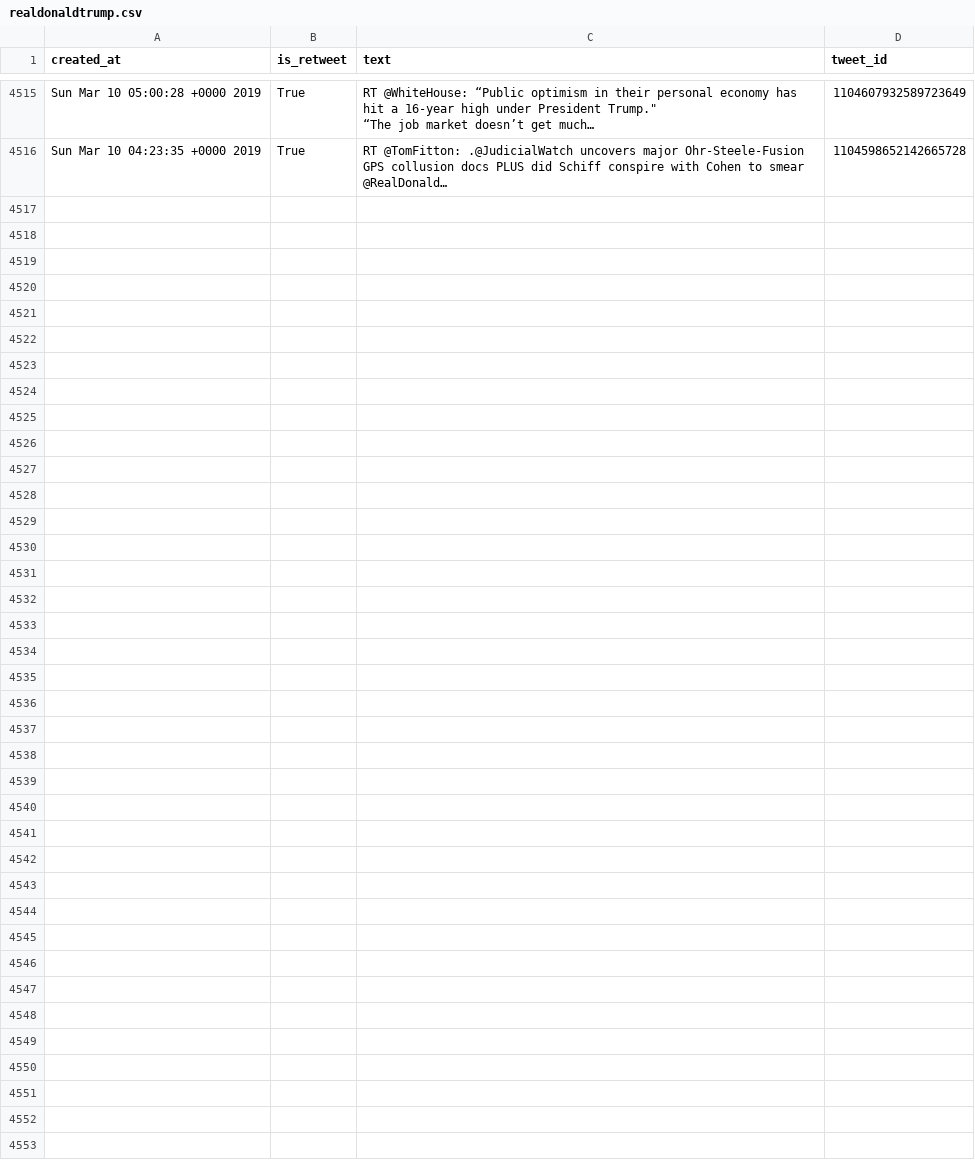
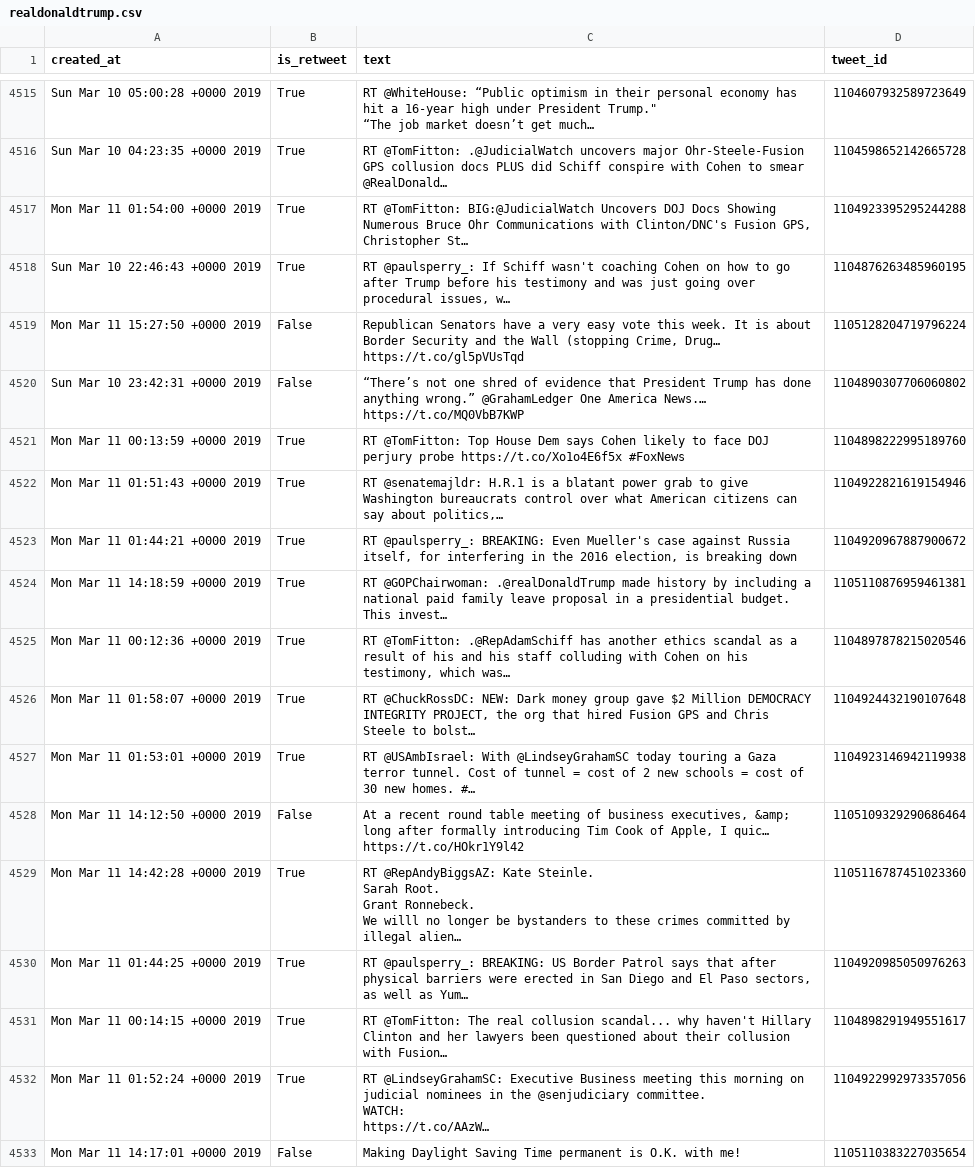
Before and after one commit to cpenalobel/sportsdata, a CSV file: twets/realdonaldtrump.csv, drawn as a sheet; only a part is shown, gaps mark what is left out; ↵ is a line break in a cell; the diff names each change by its address in the sheet, - before the commit and + after, or states it on an @@ line.

```diff
--- a/twets/realdonaldtrump.csv
+++ b/twets/realdonaldtrump.csv
+row 4517: Mon Mar 11 01:54:00 +0000 2019 | True | RT @TomFitton: BIG:@JudicialWatch Uncovers DOJ Docs Showing Numerous Bruce Ohr Communications with Clinton/DNC's Fusion GPS, Christopher St… | 1104923395295244288
+row 4518: Sun Mar 10 22:46:43 +0000 2019 | True | RT @paulsperry_: If Schiff wasn't coaching Cohen on how to go after Trump before his testimony and was just going over procedural issues, w… | 1104876263485960195
+row 4519: Mon Mar 11 15:27:50 +0000 2019 | False | Republican Senators have a very easy vote this week. It is about Border Security and the Wall (stopping Crime, Drug… https://t.co/gl5pVUsTqd | 1105128204719796224
+row 4520: Sun Mar 10 23:42:31 +0000 2019 | False | “There’s not one shred of evidence that President Trump has done anything wrong.” @GrahamLedger One America News.… https://t.co/MQ0VbB7KWP | 1104890307706060802
+row 4521: Mon Mar 11 00:13:59 +0000 2019 | True | RT @TomFitton: Top House Dem says Cohen likely to face DOJ perjury probe https://t.co/Xo1o4E6f5x #FoxNews | 1104898222995189760
+row 4522: Mon Mar 11 01:51:43 +0000 2019 | True | RT @senatemajldr: H.R.1 is a blatant power grab to give Washington bureaucrats control over what American citizens can say about politics,… | 1104922821619154946
+row 4523: Mon Mar 11 01:44:21 +0000 2019 | True | RT @paulsperry_: BREAKING: Even Mueller's case against Russia itself, for interfering in the 2016 election, is breaking down | 1104920967887900672
+row 4524: Mon Mar 11 14:18:59 +0000 2019 | True | RT @GOPChairwoman: .@realDonaldTrump made history by including a national paid family leave proposal in a presidential budget. ↵ This invest… | 1105110876959461381
+row 4525: Mon Mar 11 00:12:36 +0000 2019 | True | RT @TomFitton: .@RepAdamSchiff has another ethics scandal as a result of his and his staff colluding with Cohen on his testimony, which was… | 1104897878215020546
+row 4526: Mon Mar 11 01:58:07 +0000 2019 | True | RT @ChuckRossDC: NEW: Dark money group gave $2 Million DEMOCRACY INTEGRITY PROJECT, the org that hired Fusion GPS and Chris Steele to bolst… | 1104924432190107648
+row 4527: Mon Mar 11 01:53:01 +0000 2019 | True | RT @USAmbIsrael: With @LindseyGrahamSC today touring a Gaza terror tunnel. Cost of tunnel = cost of 2 new schools = cost of 30 new homes. #… | 1104923146942119938
+row 4528: Mon Mar 11 14:12:50 +0000 2019 | False | At a recent round table meeting of business executives, &amp; long after formally introducing Tim Cook of Apple, I quic… https://t.co/HOkr1Y9l42 | 1105109329290686464
+row 4529: Mon Mar 11 14:42:28 +0000 2019 | True | RT @RepAndyBiggsAZ: Kate Steinle. ↵ Sarah Root. ↵ Grant Ronnebeck. ↵ We willl no longer be bystanders to these crimes committed by illegal alien… | 1105116787451023360
+row 4530: Mon Mar 11 01:44:25 +0000 2019 | True | RT @paulsperry_: BREAKING: US Border Patrol says that after physical barriers were erected in San Diego and El Paso sectors, as well as Yum… | 1104920985050976263
+row 4531: Mon Mar 11 00:14:15 +0000 2019 | True | RT @TomFitton: The real collusion scandal... why haven't Hillary Clinton and her lawyers been questioned about their collusion with Fusion… | 1104898291949551617
+row 4532: Mon Mar 11 01:52:24 +0000 2019 | True | RT @LindseyGrahamSC: Executive Business meeting this morning on judicial nominees in the @senjudiciary committee. ↵ WATCH: ↵ https://t.co/AAzW… | 1104922992973357056
+row 4533: Mon Mar 11 14:17:01 +0000 2019 | False | Making Daylight Saving Time permanent is O.K. with me! | 1105110383227035654
```
Also changed, not shown: twets/potus.csv, twets/vp.csv, 1 other file.
